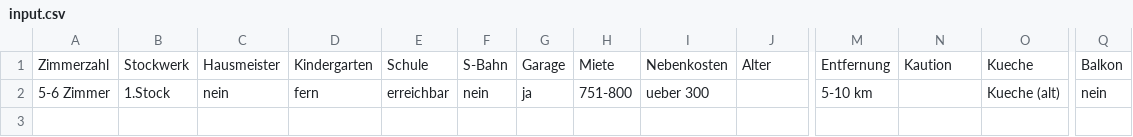
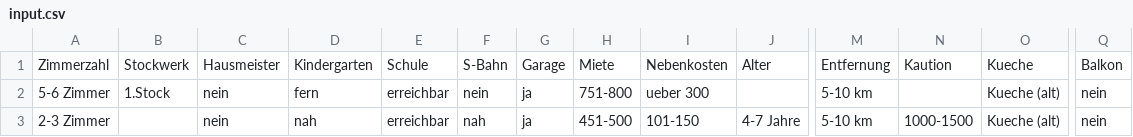
Before and after one commit to DerUniMax/PE19P2, a CSV file: input.csv, drawn as a sheet; only a part is shown, gaps mark what is left out; rows hold the shown columns only; the diff names each change by its address in the sheet, - before the commit and + after, or states it on an @@ line.

```diff
--- a/input.csv
+++ b/input.csv
+row 3: 2-3 Zimmer |  | nein | nah | erreichbar | nah | ja | 451-500 | 101-150 | 4-7 Jahre | 5-10 km | 1000-1500 | Kueche (alt) | nein
```
Also changed, not shown: 6 other files.
